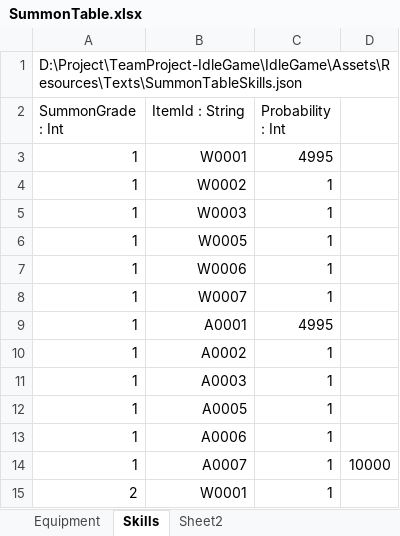
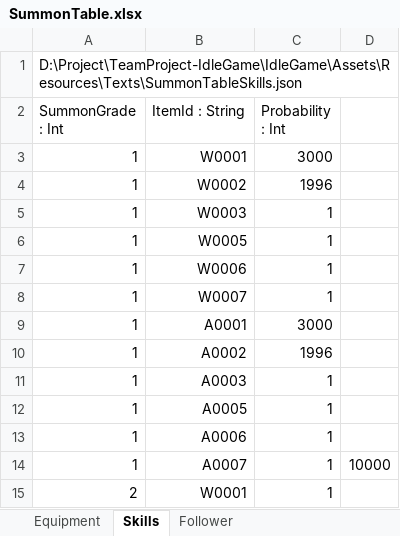
Before and after one commit to psw1305/TeamProject-IdleGame, an Excel workbook: IdleGame/Assets/Resources/ExcelTable/SummonTable.xlsx, sheet Skills, drawn as a sheet; only a part is shown; values as stored, in another font and other column widths than the file's, no borders; table styles not drawn; the diff names each change by its address in the sheet, - before the commit and + after, or states it on an @@ line.

Commit message:
[🛠️Fix] Summon probability fix
- 테스트용 확률 수정

```diff
--- a/IdleGame/Assets/Resources/ExcelTable/SummonTable.xlsx (sheet Skills)
+++ b/IdleGame/Assets/Resources/ExcelTable/SummonTable.xlsx (sheet Skills)
-sheet tab: Sheet2
+sheet tab: Follower
-C3 (Probability : Int): 4995
+C3 (Probability : Int): 3000
-C4 (Probability : Int): 1
+C4 (Probability : Int): 1996
-C9 (Probability : Int): 4995
+C9 (Probability : Int): 3000
-C10 (Probability : Int): 1
+C10 (Probability : Int): 1996
```
Also changed, not shown: sheet Follower, 4 other files.
